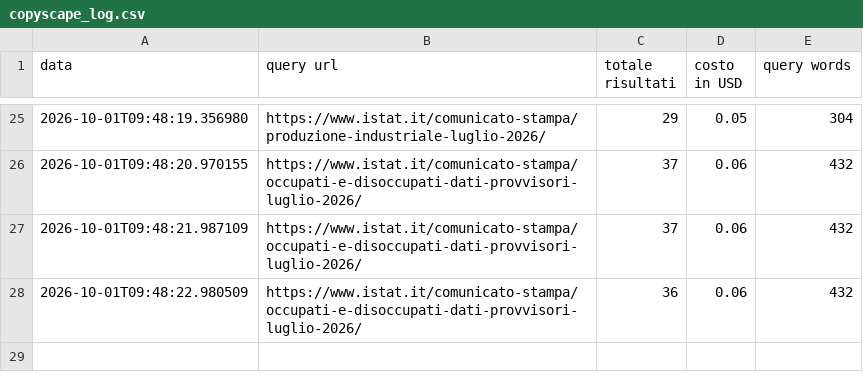
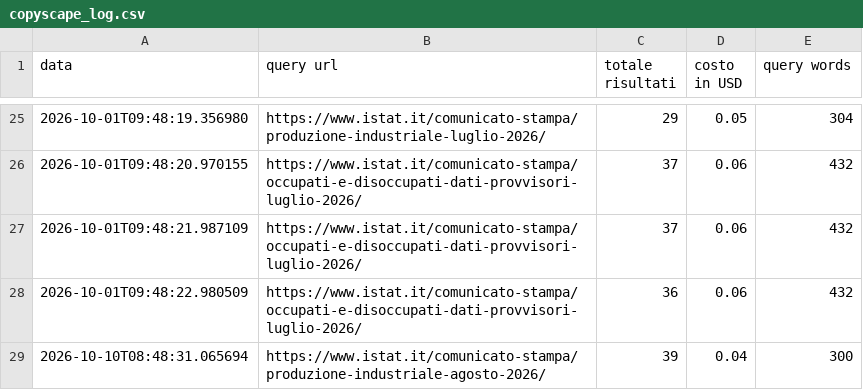
Before and after one commit to patrunomeister/IstatPressReleases, a CSV file: copyscape_log.csv, drawn as a sheet; only a part is shown, gaps mark what is left out.

```diff
--- a/copyscape_log.csv
+++ b/copyscape_log.csv
@@ -28 +28,2 @@ data,query url,totale risultati,costo in USD,query words
 2026-10-01T09:48:22.980509,https://www.istat.it/comunicato-stampa/occupati-e-disoccupati-dati-provvisori-luglio-2026/,36,0.06,432
+2026-10-10T08:48:31.065694,https://www.istat.it/comunicato-stampa/produzione-industriale-agosto-2026/,39,0.04,300
```
Also changed, not shown: get_print_reviews.csv, rss_latest_hash_output.csv, 4 other files.
